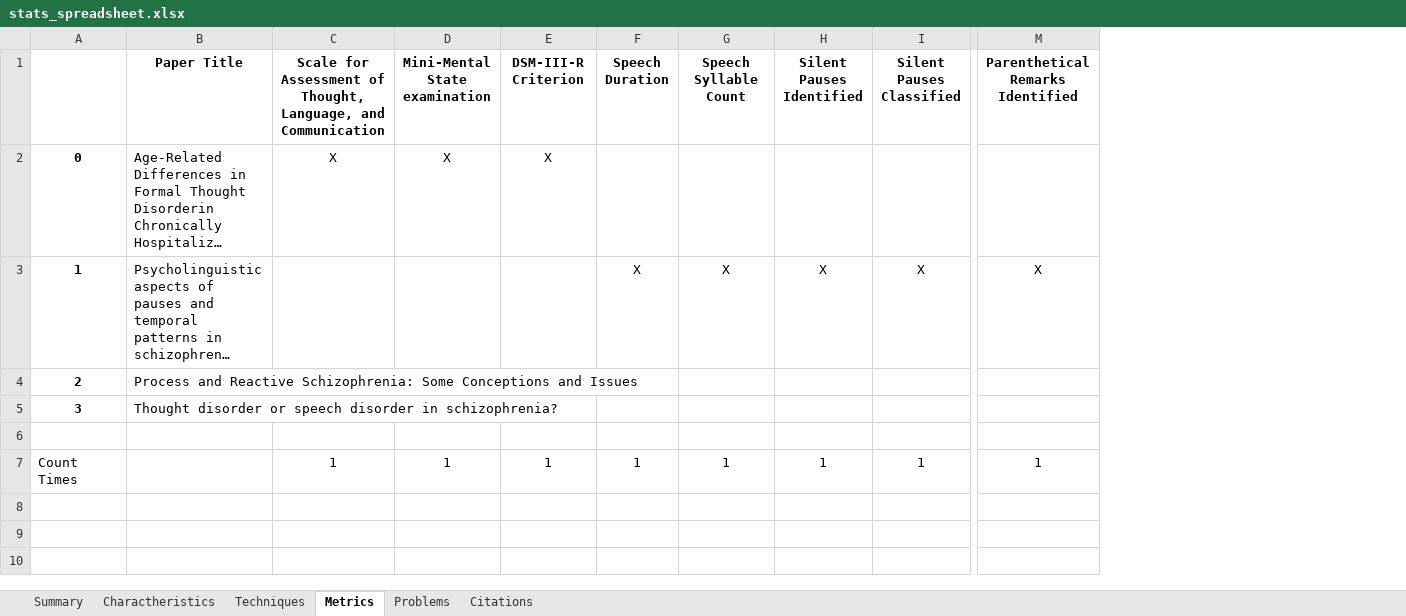
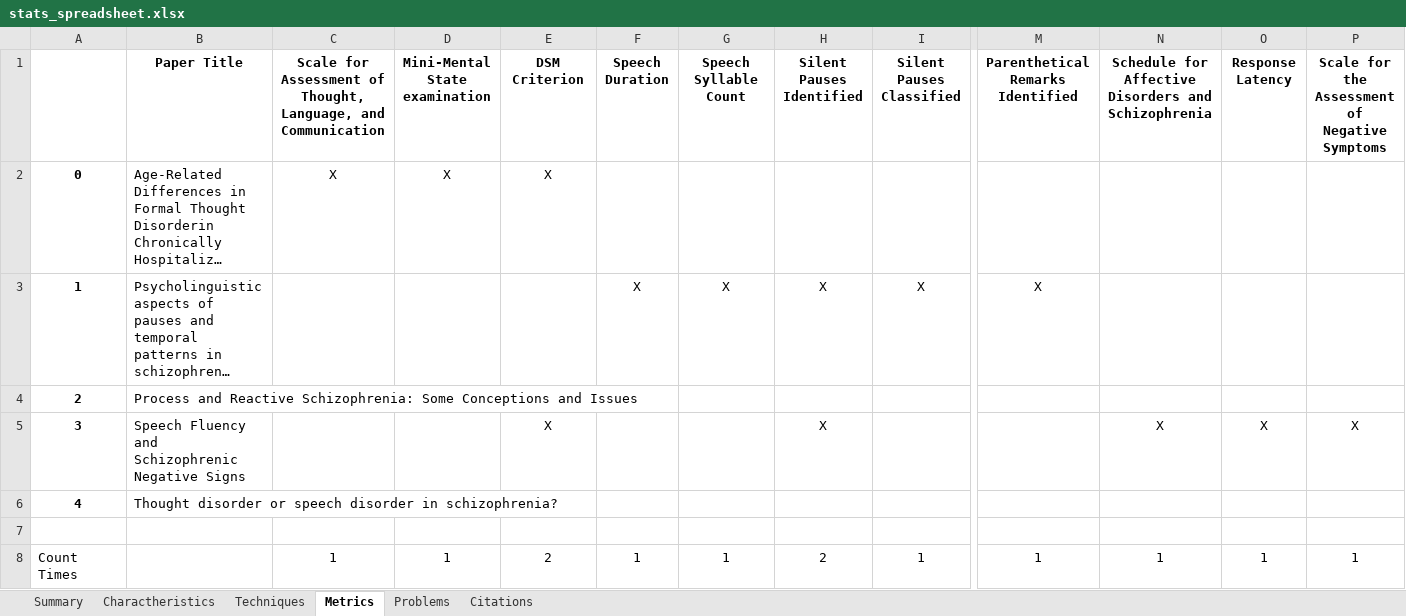
Before and after one commit to Sousa99/DMEIC-2122, an Excel workbook: papers/stats/stats_spreadsheet.xlsx, sheet Metrics, drawn as a sheet; only a part is shown, gaps mark what is left out; long unchanged cells end in …; values as stored, in another font and other column widths than the file's, no borders; addresses are those after the commit; rows hold the shown columns only; the diff names each change by its address in the sheet, - before the commit and + after, or states it on an @@ line.

Commit message:
Work for the day ⌛ Another paper review completed

```diff
--- a/papers/stats/stats_spreadsheet.xlsx (sheet Metrics)
+++ b/papers/stats/stats_spreadsheet.xlsx (sheet Metrics)
+column N, rows 1-5: Schedule for Affective Disorders and Schizophrenia |  |  |  | X; row 8: 1
+column O (Response Latency), row 5: X; row 8: 1
+column P, rows 1-5: Scale for the Assessment of Negative Symptoms |  |  |  | X; row 8: 1
-E1: DSM-III-R Criterion
+E1: DSM Criterion
-B5 (Paper Title): Thought disorder or speech disorder in schizophrenia?
+B5 (Paper Title): Speech Fluency and Schizophrenic Negative Signs
-E5 (DSM Criterion): (empty)
+E5 (DSM Criterion): X
-H5 (Silent Pauses Identified): (empty)
+H5 (Silent Pauses Identified): X
+row 6: 4 | Thought disorder or speech disorder in schizophrenia?
-E8 (DSM Criterion): 1
+E8 (DSM Criterion): 2
-H8 (Silent Pauses Identified): 1
+H8 (Silent Pauses Identified): 2
```
Also changed, not shown: sheet Techniques, sheet Charactheristics, sheet Problems, sheet Summary, sheet Citations, 3 other files.
